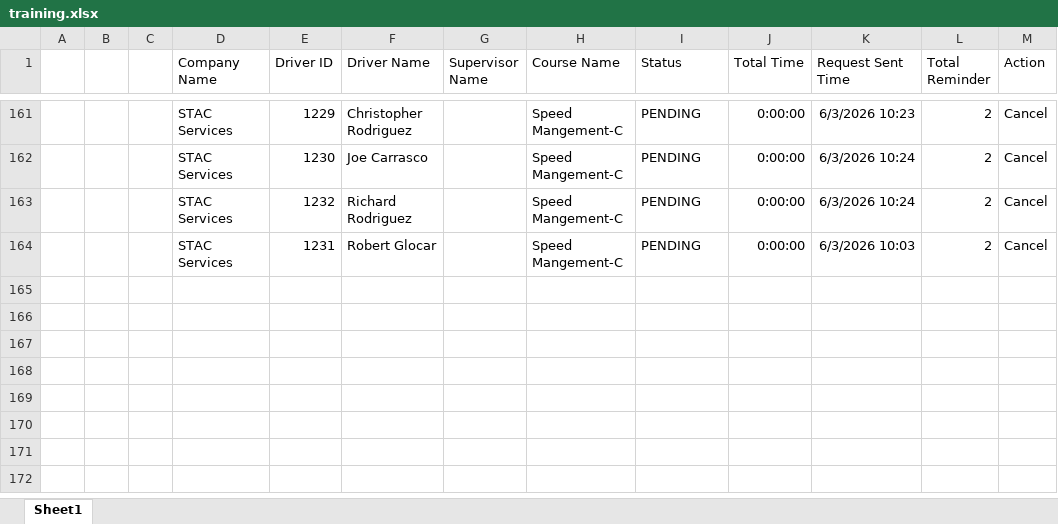
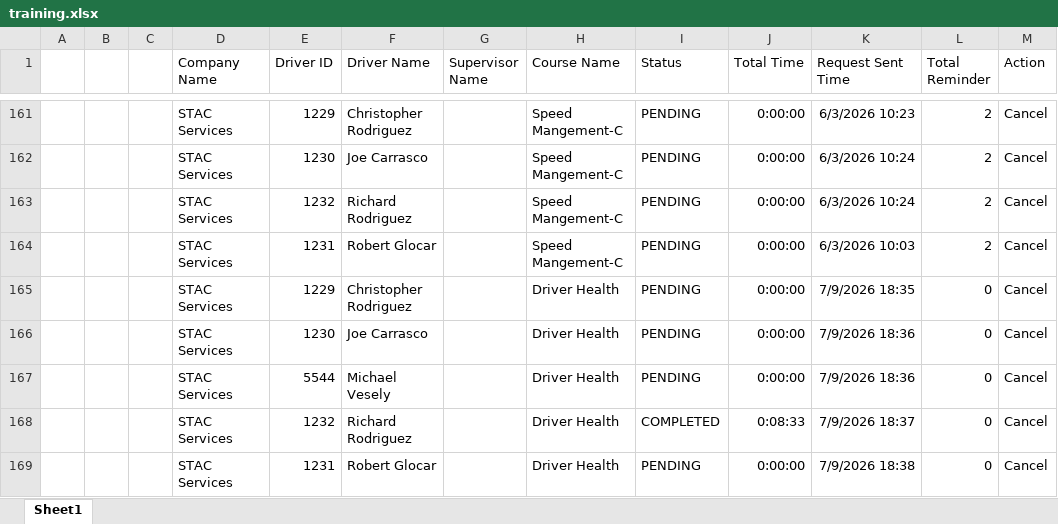
Before and after one commit to jmullins-DEN/STAC-Services, an Excel workbook: training.xlsx, sheet Sheet1, drawn as a sheet; only a part is shown, gaps mark what is left out; values as stored, in another font and other column widths than the file's, no borders; the diff names each change by its address in the sheet, - before the commit and + after, or states it on an @@ line.

Commit message:
Weekly data update: training.xlsx

```diff
--- a/training.xlsx (sheet Sheet1)
+++ b/training.xlsx (sheet Sheet1)
+row 165:  |  |  | STAC Services | 1229 | Christopher Rodriguez |  | Driver Health | PENDING | 0:00:00 | 7/9/2026 18:35 | 0 | Cancel
+row 166:  |  |  | STAC Services | 1230 | Joe Carrasco |  | Driver Health | PENDING | 0:00:00 | 7/9/2026 18:36 | 0 | Cancel
+row 167:  |  |  | STAC Services | 5544 | Michael Vesely |  | Driver Health | PENDING | 0:00:00 | 7/9/2026 18:36 | 0 | Cancel
+row 168:  |  |  | STAC Services | 1232 | Richard Rodriguez |  | Driver Health | COMPLETED | 0:08:33 | 7/9/2026 18:37 | 0 | Cancel
+row 169:  |  |  | STAC Services | 1231 | Robert Glocar |  | Driver Health | PENDING | 0:00:00 | 7/9/2026 18:38 | 0 | Cancel
```
